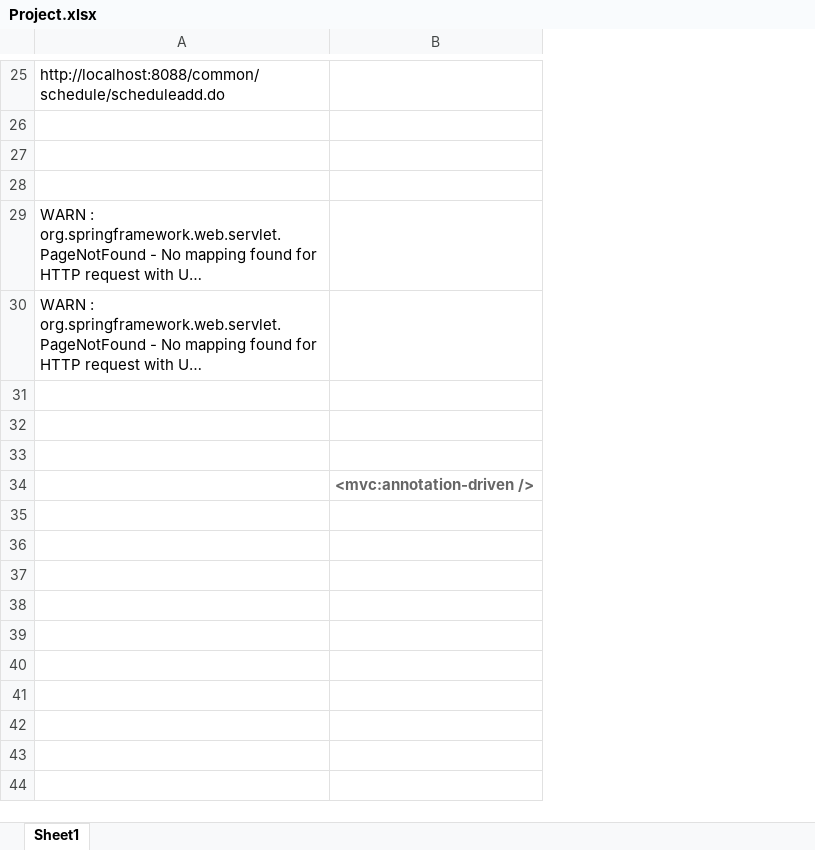
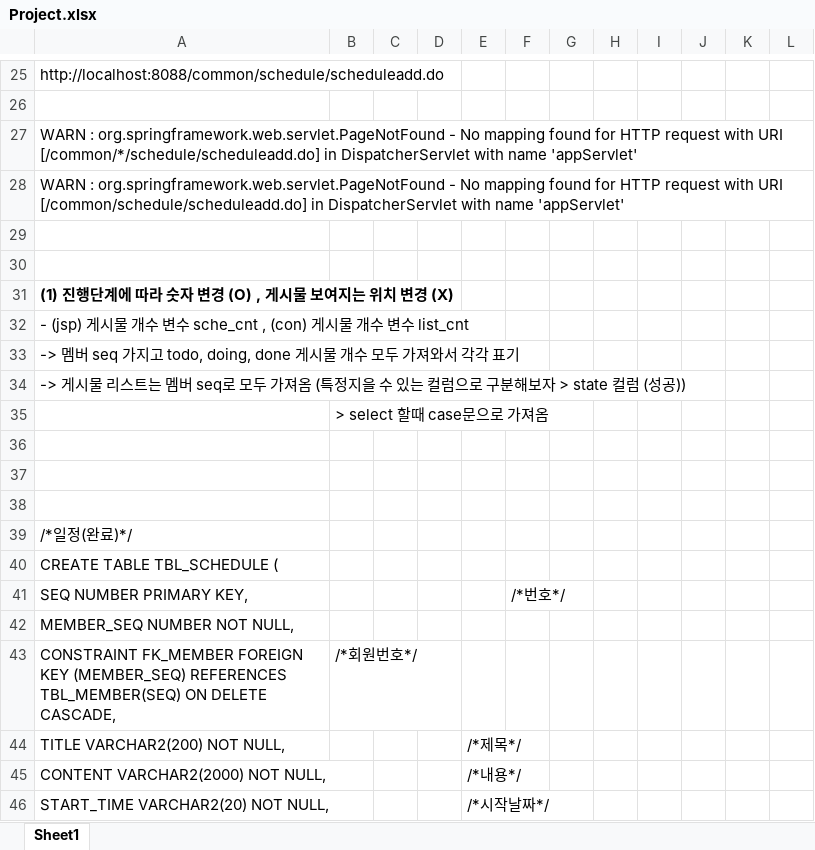
Before and after one commit to Heesun-Yoon/Schedule-management-Project, an Excel workbook: 00_기타/Project.xlsx, sheet Sheet1, drawn as a sheet; only a part is shown, gaps mark what is left out; long unchanged cells end in …; values as stored, in another font and other column widths than the file's, no borders; removed rows and columns are numbered as before the commit, all else as after; the diff covers the shown part only; the diff names each change by its address in the sheet, - before the commit and + after, or states it on an @@ line.

Commit message:
Toy_Project_ver 4.16

```diff
--- a/00_기타/Project.xlsx (sheet Sheet1)
+++ b/00_기타/Project.xlsx (sheet Sheet1)
-column B, row 34: <mvc:annotation-driven />
+column B, row 35: > select 할때 case문으로 가져옴
+column C, empty
+column D, empty
+column E, empty
+column F, empty
+column G, empty
+column H, empty
+column I, empty
+column J, empty
+column K, empty
+column L, empty
-row 27: (empty)
-row 28: (empty)
+row 31: (1) 진행단계에 따라 숫자 변경 (O) , 게시물 보여지는 위치 변경 (X)
+row 32: - (jsp) 게시물 개수 변수 sche_cnt , (con) 게시물 개수 변수 list_cnt
+row 33: -> 멤버 seq 가지고 todo, doing, done 게시물 개수 모두 가져와서 각각 표기
+row 34: -> 게시물 리스트는 멤버 seq로 모두 가져옴 (특정지을 수 있는 컬럼으로 구분해보자 > state 컬럼 (성공))
+row 37: (empty)
+row 38: (empty)
+row 39: /*일정(완료)*/
+row 40: CREATE TABLE TBL_SCHEDULE (
+row 41: SEQ NUMBER PRIMARY KEY, |  |  |  |  | /*번호*/
+row 42: MEMBER_SEQ NUMBER NOT NULL,
+row 43: CONSTRAINT FK_MEMBER FOREIGN KEY (MEMBER_SEQ) REFERENCES TBL_MEMBER(SEQ) ON DELETE CASCADE, | /*회원번호*/
+row 44: TITLE VARCHAR2(200) NOT NULL, |  |  |  | /*제목*/
+row 45: CONTENT VARCHAR2(2000) NOT NULL, |  |  |  | /*내용*/
+row 46: START_TIME VARCHAR2(20) NOT NULL, |  |  |  | /*시작날짜*/
```
Also changed, not shown: 27 added rows elsewhere in this sheet, 7 other files.
